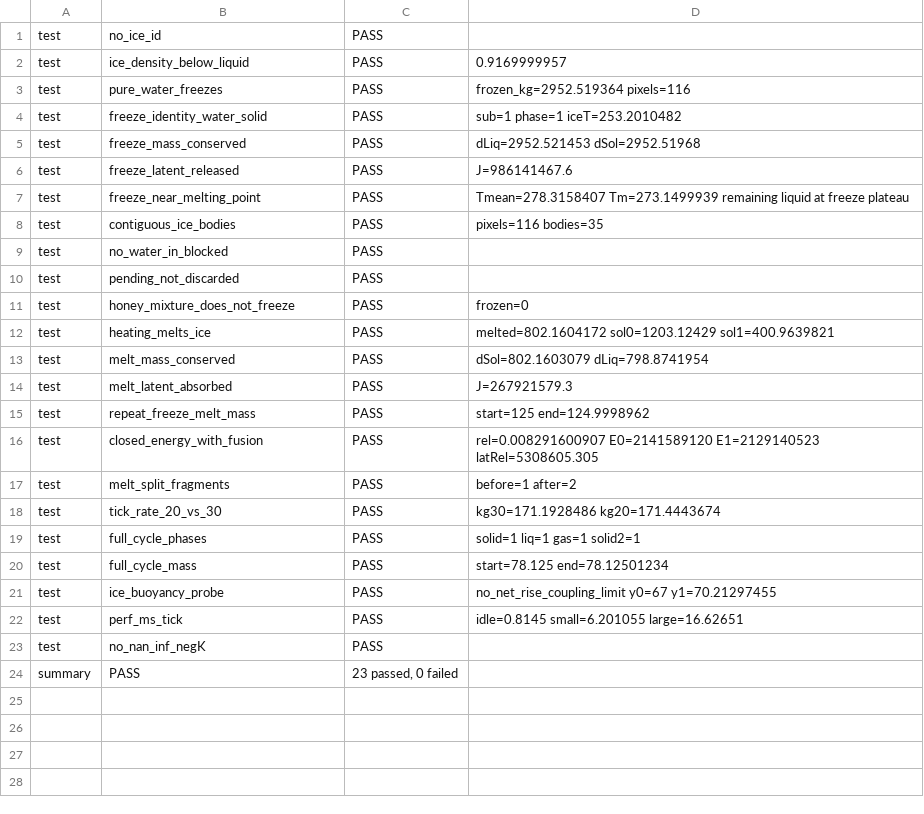
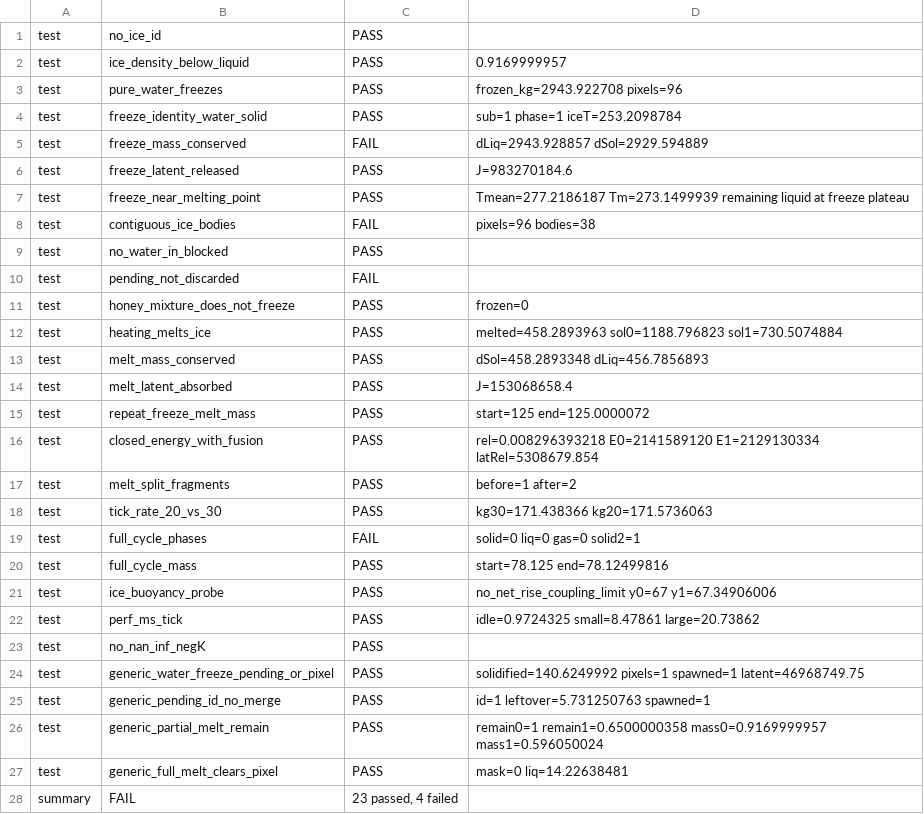
Before and after one commit to Ulrich-AM/pipace, a TSV file: misc/water_solid_phase_diag.tsv, drawn as a sheet.

```diff
--- a/misc/water_solid_phase_diag.tsv
+++ b/misc/water_solid_phase_diag.tsv
@@ -2,23 +2,27 @@ test	no_ice_id	PASS
 test	ice_density_below_liquid	PASS	0.9169999957
-test	pure_water_freezes	PASS	frozen_kg=2952.519364 pixels=116
-test	freeze_identity_water_solid	PASS	sub=1 phase=1 iceT=253.2010482
-test	freeze_mass_conserved	PASS	dLiq=2952.521453 dSol=2952.51968
-test	freeze_latent_released	PASS	J=986141467.6
-test	freeze_near_melting_point	PASS	Tmean=278.3158407 Tm=273.1499939 remaining liquid at freeze plateau
-test	contiguous_ice_bodies	PASS	pixels=116 bodies=35
+test	pure_water_freezes	PASS	frozen_kg=2943.922708 pixels=96
+test	freeze_identity_water_solid	PASS	sub=1 phase=1 iceT=253.2098784
+test	freeze_mass_conserved	FAIL	dLiq=2943.928857 dSol=2929.594889
+test	freeze_latent_released	PASS	J=983270184.6
+test	freeze_near_melting_point	PASS	Tmean=277.2186187 Tm=273.1499939 remaining liquid at freeze plateau
+test	contiguous_ice_bodies	FAIL	pixels=96 bodies=38
 test	no_water_in_blocked	PASS	
-test	pending_not_discarded	PASS	
+test	pending_not_discarded	FAIL	
 test	honey_mixture_does_not_freeze	PASS	frozen=0
-test	heating_melts_ice	PASS	melted=802.1604172 sol0=1203.12429 sol1=400.9639821
-test	melt_mass_conserved	PASS	dSol=802.1603079 dLiq=798.8741954
-test	melt_latent_absorbed	PASS	J=267921579.3
-test	repeat_freeze_melt_mass	PASS	start=125 end=124.9998962
-test	closed_energy_with_fusion	PASS	rel=0.008291600907 E0=2141589120 E1=2129140523 latRel=5308605.305
+test	heating_melts_ice	PASS	melted=458.2893963 sol0=1188.796823 sol1=730.5074884
+test	melt_mass_conserved	PASS	dSol=458.2893348 dLiq=456.7856893
+test	melt_latent_absorbed	PASS	J=153068658.4
+test	repeat_freeze_melt_mass	PASS	start=125 end=125.0000072
+test	closed_energy_with_fusion	PASS	rel=0.008296393218 E0=2141589120 E1=2129130334 latRel=5308679.854
 test	melt_split_fragments	PASS	before=1 after=2
-test	tick_rate_20_vs_30	PASS	kg30=171.1928486 kg20=171.4443674
-test	full_cycle_phases	PASS	solid=1 liq=1 gas=1 solid2=1
-test	full_cycle_mass	PASS	start=78.125 end=78.12501234
-test	ice_buoyancy_probe	PASS	no_net_rise_coupling_limit y0=67 y1=70.21297455
-test	perf_ms_tick	PASS	idle=0.8145 small=6.201055 large=16.62651
+test	tick_rate_20_vs_30	PASS	kg30=171.438366 kg20=171.5736063
+test	full_cycle_phases	FAIL	solid=0 liq=0 gas=0 solid2=1
+test	full_cycle_mass	PASS	start=78.125 end=78.12499816
+test	ice_buoyancy_probe	PASS	no_net_rise_coupling_limit y0=67 y1=67.34906006
+test	perf_ms_tick	PASS	idle=0.9724325 small=8.47861 large=20.73862
 test	no_nan_inf_negK	PASS	
-summary	PASS	23 passed, 0 failed
+test	generic_water_freeze_pending_or_pixel	PASS	solidified=140.6249992 pixels=1 spawned=1 latent=46968749.75
+test	generic_pending_id_no_merge	PASS	id=1 leftover=5.731250763 spawned=1
+test	generic_partial_melt_remain	PASS	remain0=1 remain1=0.6500000358 mass0=0.9169999957 mass1=0.596050024
+test	generic_full_melt_clears_pixel	PASS	mask=0 liq=14.22638481
+summary	FAIL	23 passed, 4 failed
```
Also changed, not shown: misc/phase_transfer_diag.tsv, 10 other files.
